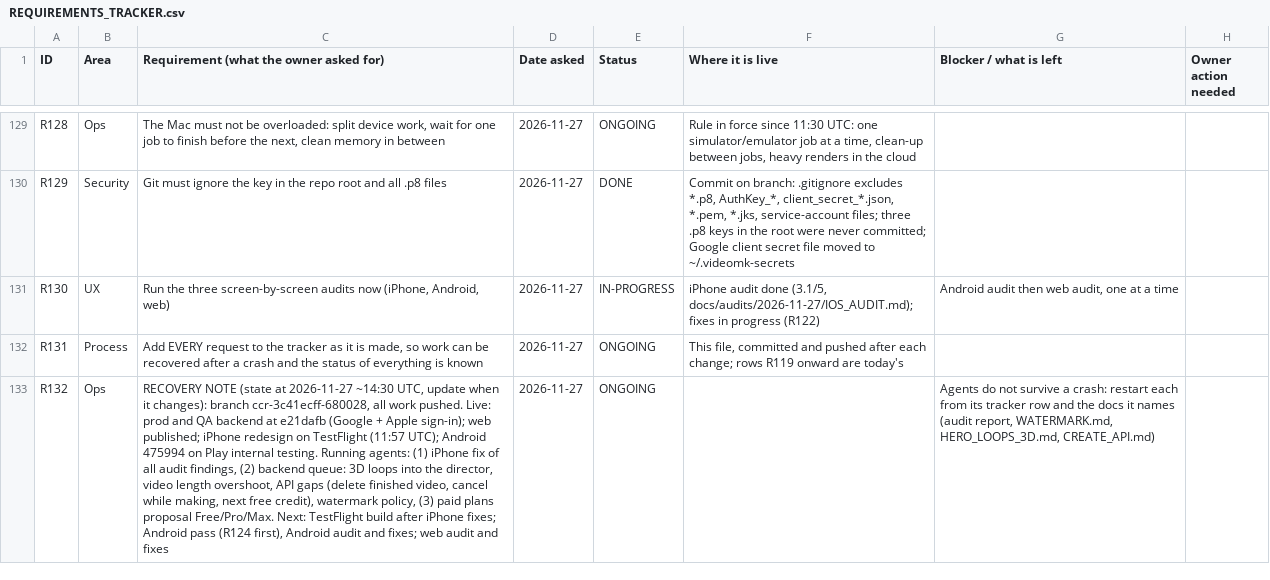
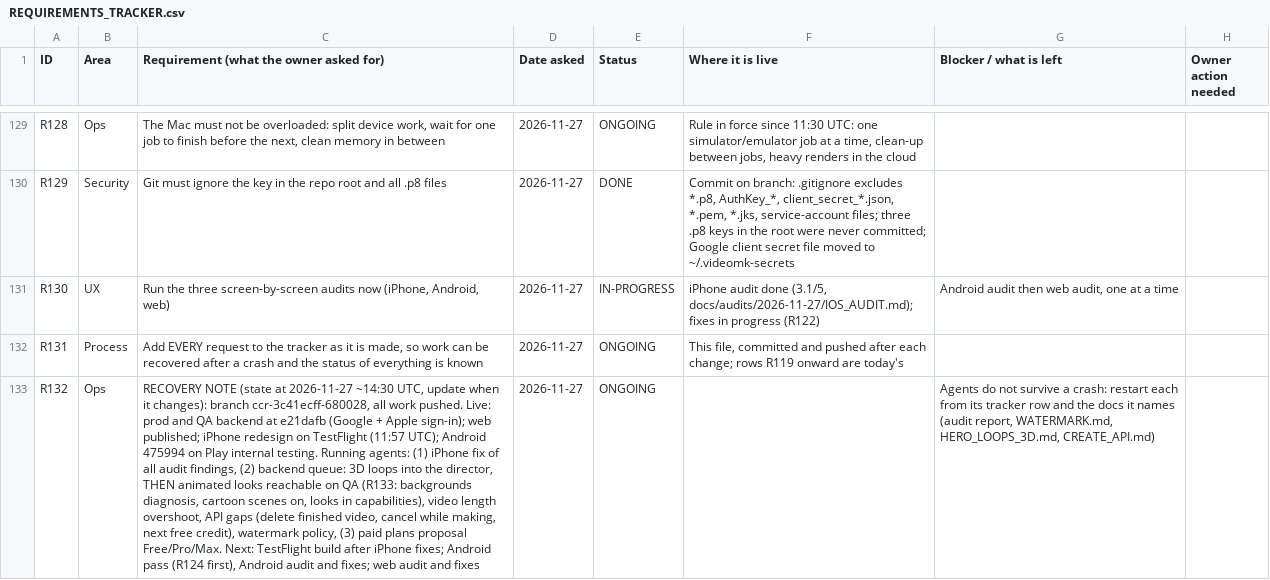
Before and after one commit to chleiva/videomk, a CSV file: docs/REQUIREMENTS_TRACKER.csv, drawn as a sheet; only a part is shown, gaps mark what is left out; the diff covers the shown part only; the diff names each change by its address in the sheet, - before the commit and + after, or states it on an @@ line.

```diff
--- a/docs/REQUIREMENTS_TRACKER.csv
+++ b/docs/REQUIREMENTS_TRACKER.csv
-C133: …the director, video length…
+C133: …the director, THEN animated looks reachable on QA (R133: backgrounds diagnosis, cartoon scenes on, looks in capabilities), video length…
```
Also changed, not shown: 1 added row elsewhere in this file.
